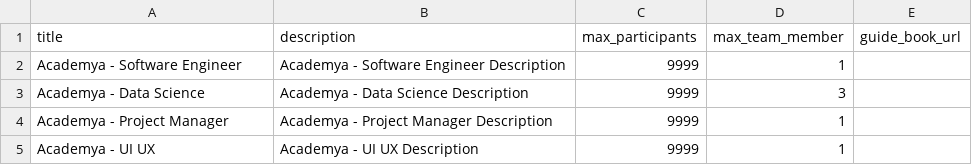
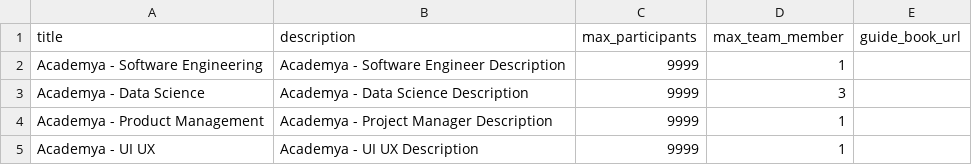
Before and after one commit to arkavidia-hmif/arkavidia-backend-9.0, a CSV file: src/db/seed/Seed - Event.csv, drawn as a sheet.

```diff
--- a/src/db/seed/Seed - Event.csv
+++ b/src/db/seed/Seed - Event.csv
@@ -1,5 +1,5 @@
 title,description,max_participants,max_team_member,guide_book_url
-Academya - Software Engineer,Academya - Software Engineer Description,9999,1,
+Academya - Software Engineering,Academya - Software Engineer Description,9999,1,
 Academya - Data Science,Academya - Data Science Description,9999,3,
-Academya - Project Manager,Academya - Project Manager Description,9999,1,
+Academya - Product Management,Academya - Project Manager Description,9999,1,
 Academya - UI UX,Academya - UI UX Description,9999,1,
```
Also changed, not shown: src/db/seed/Seed - Event Timeline.csv, 2 other files.
